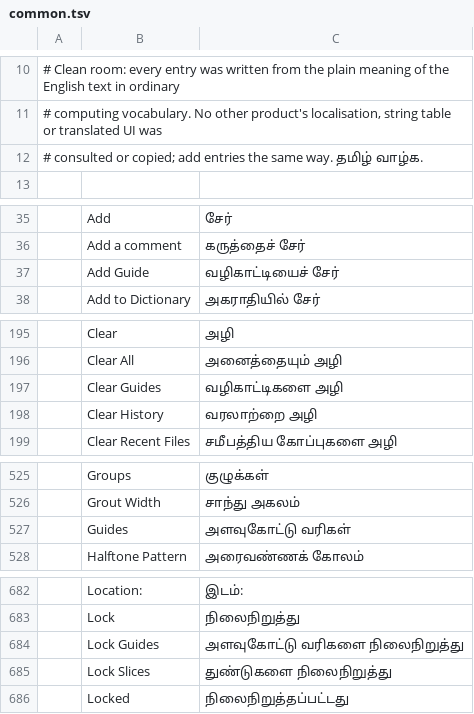
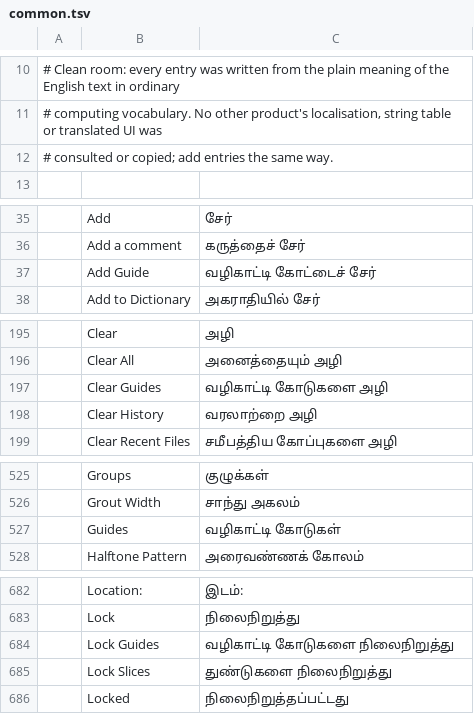
Before and after one commit to newsbaba24x7/craft-i18n, a TSV file: locales/ta/common.tsv, drawn as a sheet; only a part is shown, gaps mark what is left out; the diff covers the shown part only; the diff names each change by its address in the sheet, - before the commit and + after, or states it on an @@ line.

Commit message:
Update common.tsv  based on the review
Edits to the header. Replaced it with the standard header from docs/catalog-format.md.
Terminology corrections is made uniform across the files.
Placeholder names stay exactly as in English
Removed the trailing space after … in the translation.

These edits were made based on this review.
https://github.com/storytold/craft-i18n/pull/150#pullrequestreview-5794497655

Thanks.

```diff
--- a/locales/ta/common.tsv
+++ b/locales/ta/common.tsv
-A12: …same way. தமிழ் வாழ்க.
+A12: …same way.
-C37: வழிகாட்டியைச் சேர்
+C37: வழிகாட்டி கோட்டைச் சேர்
-C197: வழிகாட்டிகளை அழி
+C197: வழிகாட்டி கோடுகளை அழி
-C527: அளவுகோட்டு வரிகள்
+C527: வழிகாட்டி கோடுகள்
-C684: அளவுகோட்டு வரிகளை நிலைநிறுத்து
+C684: வழிகாட்டி கோடுகளை நிலைநிறுத்து
```
Also changed, not shown: 5 edited cells elsewhere in this file.
